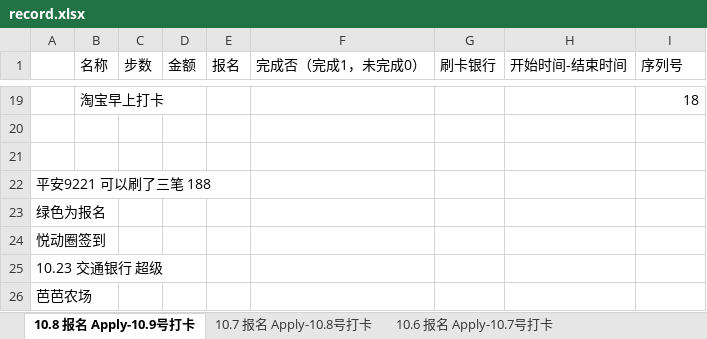
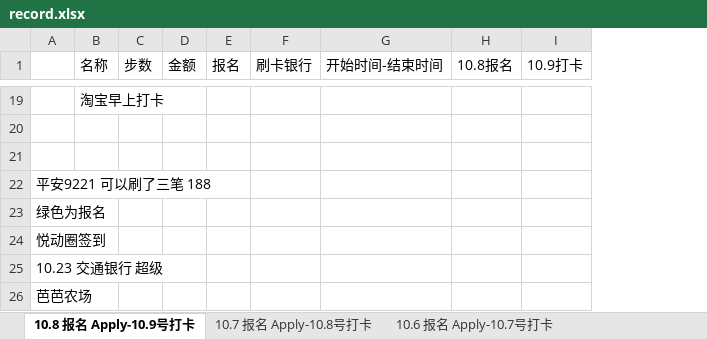
Before and after one commit to alantop0720/alantop0720.github.io, an Excel workbook: bill/record.xlsx, sheet 10.8 报名 Apply-10.9号打卡, drawn as a sheet; only a part is shown, gaps mark what is left out; values as stored, in another font and other column widths than the file's, no borders; removed rows and columns are numbered as before the commit, all else as after; the diff covers the shown part only; the diff names each change by its address in the sheet, - before the commit and + after, or states it on an @@ line.

```diff
--- a/bill/record.xlsx (sheet 10.8 报名 Apply-10.9号打卡)
+++ b/bill/record.xlsx (sheet 10.8 报名 Apply-10.9号打卡)
-column F (完成否（完成1，未完成0）), empty
+column H (10.8报名), empty
-I1: 序列号
+I1: 10.9打卡
-I19 (10.9打卡): 18
+I19 (10.9打卡): (empty)
```
Also changed, not shown: 1 added row, 1 removed row, 16 edited cells and cell formats elsewhere in this sheet, sheet 10.7 报名 Apply-10.8号打卡, 3 other files.
